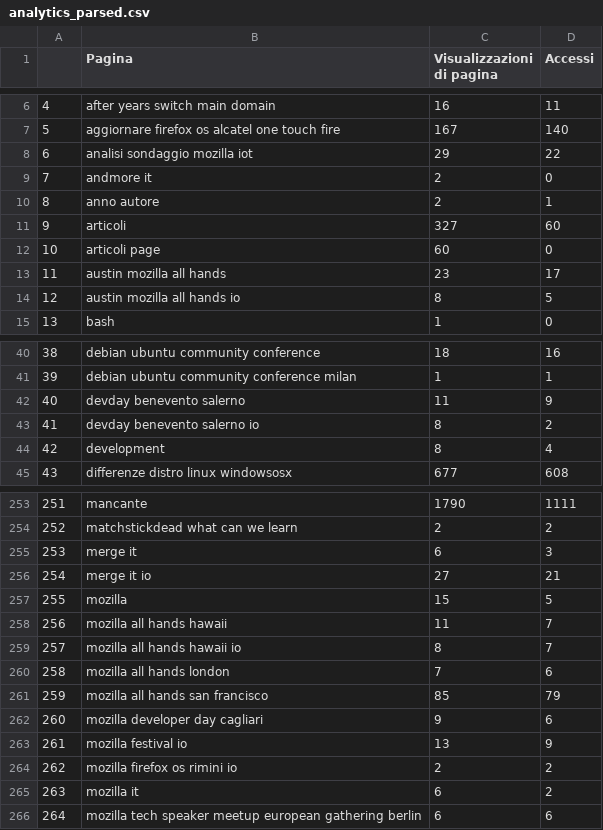
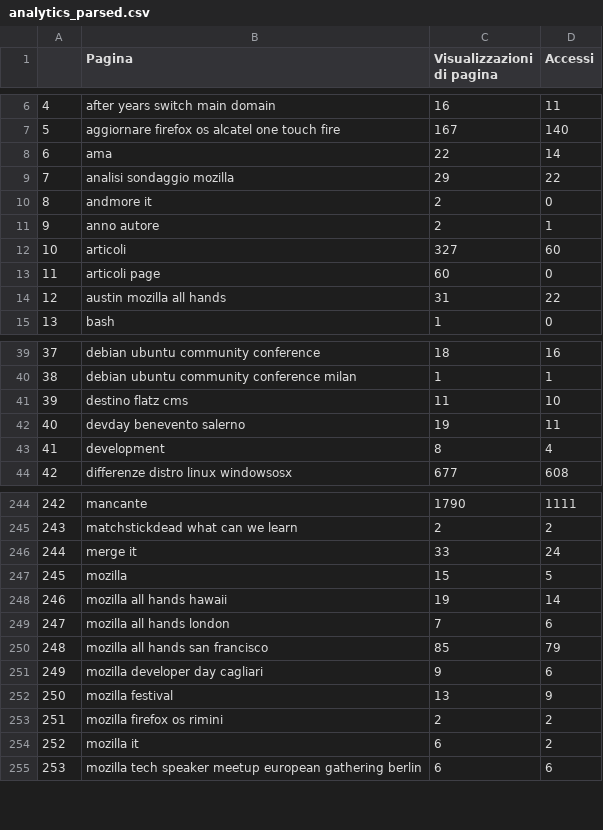
Before and after one commit to Mte90/Machine-Learning-with-Analytics, a CSV file: analytics_parsed.csv, drawn as a sheet; only a part is shown, gaps mark what is left out; removed rows and columns are numbered as before the commit, all else as after; the diff covers the shown part only; the diff names each change by its address in the sheet, - before the commit and + after, or states it on an @@ line.

```diff
--- a/analytics_parsed.csv
+++ b/analytics_parsed.csv
+row 8: 6 | ama | 22 | 14
@@ column A renumbered from row 9 down @@
-B9 (Pagina): analisi sondaggio mozilla iot
+B9 (Pagina): analisi sondaggio mozilla
-C14 (Visualizzazioni di pagina): 23
+C14 (Visualizzazioni di pagina): 31
-D14 (Accessi): 17
+D14 (Accessi): 22
-row 14: 12 | austin mozilla all hands io | 8 | 5
+row 41: 39 | destino flatz cms | 11 | 10
-C42 (Visualizzazioni di pagina): 11
+C42 (Visualizzazioni di pagina): 19
-D42 (Accessi): 9
+D42 (Accessi): 11
-row 43: 41 | devday benevento salerno io | 8 | 2
-C246 (Visualizzazioni di pagina): 6
+C246 (Visualizzazioni di pagina): 33
-D246 (Accessi): 3
+D246 (Accessi): 24
-row 256: 254 | merge it io | 27 | 21
-C248 (Visualizzazioni di pagina): 11
+C248 (Visualizzazioni di pagina): 19
-D248 (Accessi): 7
+D248 (Accessi): 14
-row 259: 257 | mozilla all hands hawaii io | 8 | 7
-B252 (Pagina): mozilla festival io
+B252 (Pagina): mozilla festival
-B253 (Pagina): mozilla firefox os rimini io
+B253 (Pagina): mozilla firefox os rimini
```
Also changed, not shown: 2 added rows, 13 removed rows and 29 edited cells elsewhere in this file, X.csv, X_accessi.csv, 2 other files.
